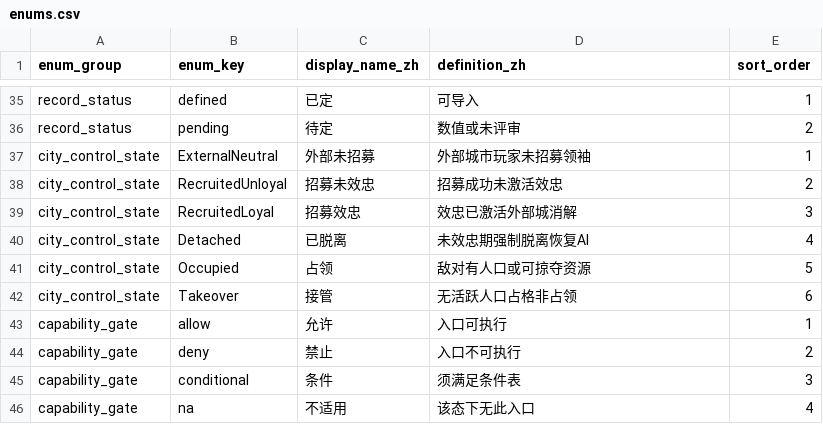
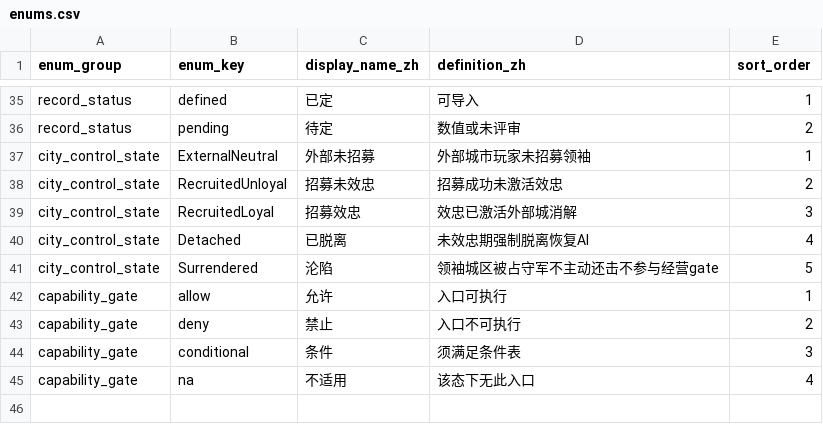
Before and after one commit to Estrella6066773/DriveToLight, a CSV file: Docs/03-程序设计/03-数据字典/tables/shared/enums.csv, drawn as a sheet; only a part is shown, gaps mark what is left out.

```diff
--- a/Docs/03-程序设计/03-数据字典/tables/shared/enums.csv
+++ b/Docs/03-程序设计/03-数据字典/tables/shared/enums.csv
@@ -40,4 +40,3 @@ city_control_state,RecruitedLoyal,招募效忠,效忠已激活外部城消解,3
 city_control_state,Detached,已脱离,未效忠期强制脱离恢复AI,4
-city_control_state,Occupied,占领,敌对有人口或可掠夺资源,5
-city_control_state,Takeover,接管,无活跃人口占格非占领,6
+city_control_state,Surrendered,沦陷,领袖城区被占守军不主动还击不参与经营gate,5
 capability_gate,allow,允许,入口可执行,1
```
Also changed, not shown: Docs/03-程序设计/03-数据字典/tables/L5_facility_defs.csv, Docs/03-程序设计/03-数据字典/tables/shared/column_registry.csv, 43 other files.
